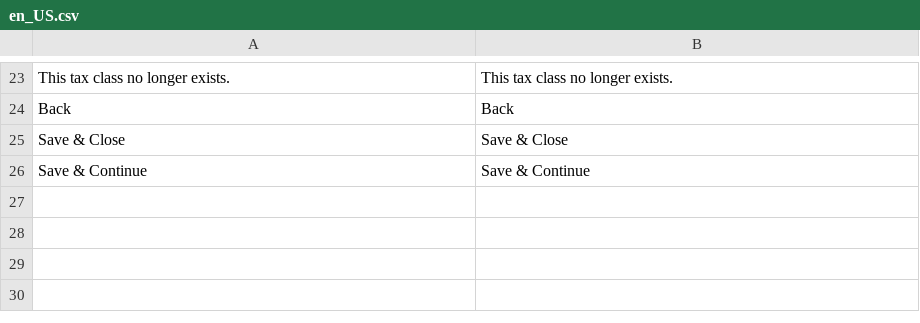
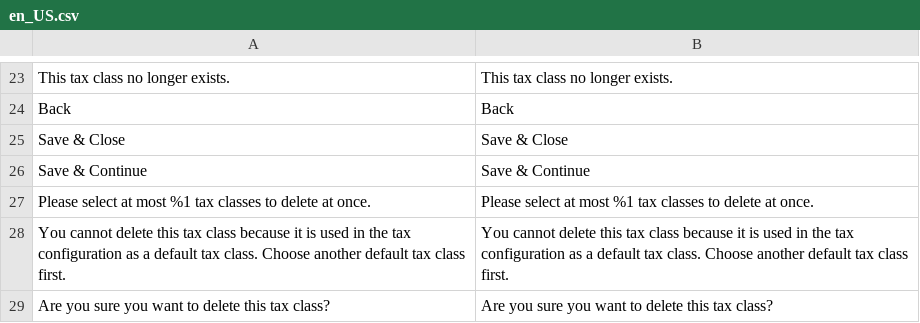
Before and after one commit to yireo/Yireo_TaxClassManager, a CSV file: i18n/en_US.csv, drawn as a sheet; only a part is shown, gaps mark what is left out; the diff names each change by its address in the sheet, - before the commit and + after, or states it on an @@ line.

Commit message:
fix: Deduplicate and cap tax class IDs of a mass delete

```diff
--- a/i18n/en_US.csv
+++ b/i18n/en_US.csv
+row 27: Please select at most %1 tax classes to delete at once. | Please select at most %1 tax classes to delete at once.
+row 28: You cannot delete this tax class because it is used in the tax configuration as a default tax class. Choose another default tax class first. | You cannot delete this tax class because it is used in the tax configuration as a default tax class. Choose another default tax class first.
+row 29: Are you sure you want to delete this tax class? | Are you sure you want to delete this tax class?
```
Also changed, not shown: 3 other files.
